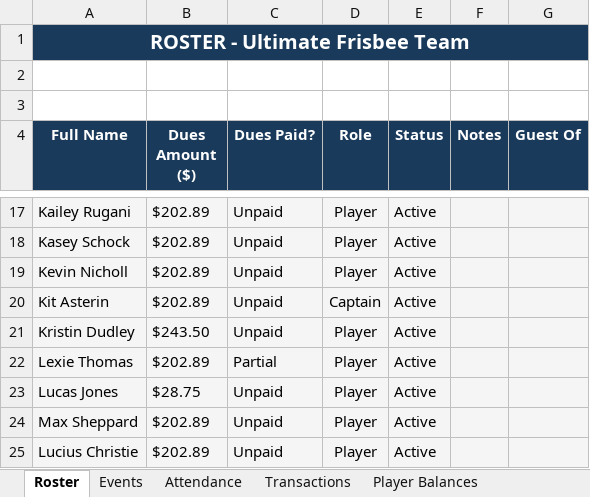
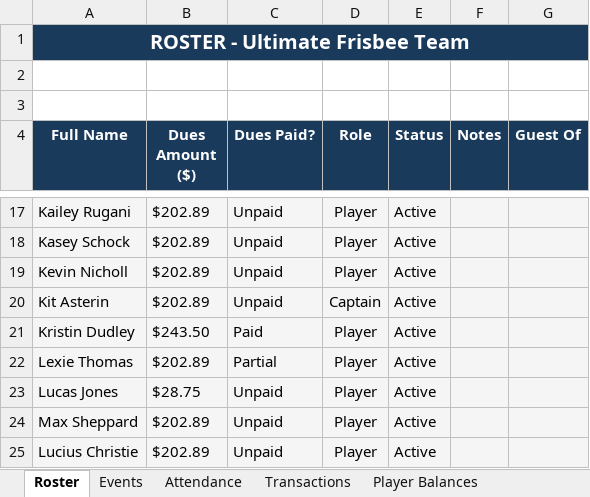
Before and after one commit to jakepmurray/port-finances-26, an Excel workbook: finance_data.xlsx, sheet Roster, drawn as a sheet; only a part is shown, gaps mark what is left out; values as stored, in another font and other column widths than the file's, no borders; charts and pictures not drawn; the diff names each change by its address in the sheet, - before the commit and + after, or states it on an @@ line.

```diff
--- a/finance_data.xlsx (sheet Roster)
+++ b/finance_data.xlsx (sheet Roster)
-C21 (Dues Paid?): Unpaid
+C21 (Dues Paid?): Paid
```
Also changed, not shown: sheet Player Balances, sheet Transactions.
